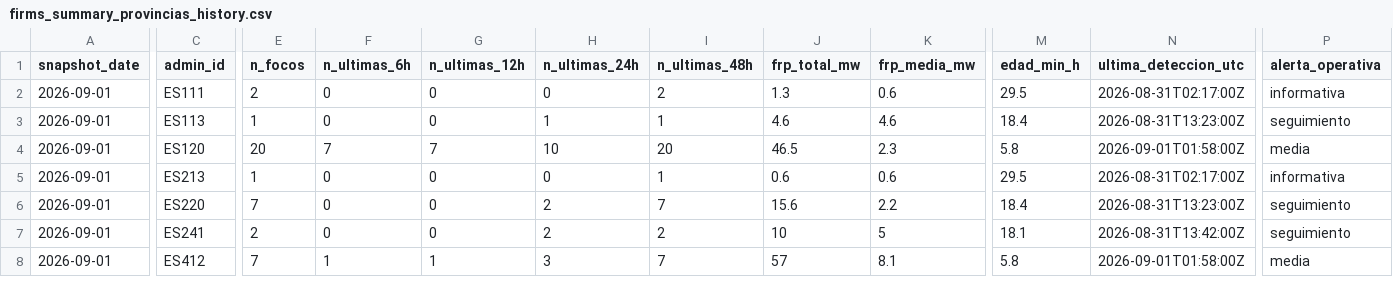
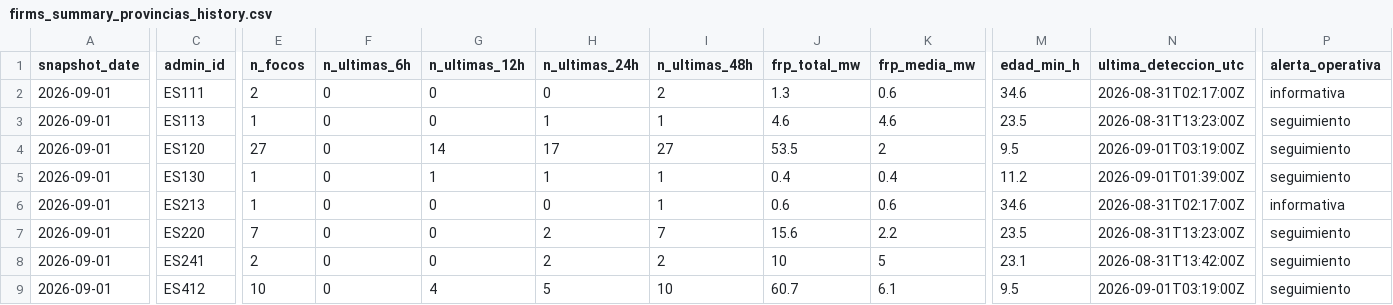
Before and after one commit to santiagomota/visor-fuego, a CSV file: assets/history/firms_summary_provincias_history.csv, drawn as a sheet; only a part is shown, gaps mark what is left out; addresses are those after the commit; rows hold the shown columns only; the diff covers the shown part only; the diff names each change by its address in the sheet, - before the commit and + after, or states it on an @@ line.

```diff
--- a/assets/history/firms_summary_provincias_history.csv
+++ b/assets/history/firms_summary_provincias_history.csv
-M2 (edad_min_h): 29.5
+M2 (edad_min_h): 34.6
-M3 (edad_min_h): 18.4
+M3 (edad_min_h): 23.5
-E4 (n_focos): 20
+E4 (n_focos): 27
-F4 (n_ultimas_6h): 7
+F4 (n_ultimas_6h): 0
-G4 (n_ultimas_12h): 7
+G4 (n_ultimas_12h): 14
-H4 (n_ultimas_24h): 10
+H4 (n_ultimas_24h): 17
-I4 (n_ultimas_48h): 20
+I4 (n_ultimas_48h): 27
-J4 (frp_total_mw): 46.5
+J4 (frp_total_mw): 53.5
-K4 (frp_media_mw): 2.3
+K4 (frp_media_mw): 2
-M4 (edad_min_h): 5.8
+M4 (edad_min_h): 9.5
-N4 (ultima_deteccion_utc): 2026-09-01T01:58:00Z
+N4 (ultima_deteccion_utc): 2026-09-01T03:19:00Z
-P4 (alerta_operativa): media
+P4 (alerta_operativa): seguimiento
+row 5: 2026-09-01 | ES130 | 1 | 0 | 1 | 1 | 1 | 0.4 | 0.4 | 11.2 | 2026-09-01T01:39:00Z | seguimiento
-M6 (edad_min_h): 29.5
+M6 (edad_min_h): 34.6
-M7 (edad_min_h): 18.4
+M7 (edad_min_h): 23.5
-M8 (edad_min_h): 18.1
+M8 (edad_min_h): 23.1
-E9 (n_focos): 7
+E9 (n_focos): 10
-F9 (n_ultimas_6h): 1
+F9 (n_ultimas_6h): 0
-G9 (n_ultimas_12h): 1
+G9 (n_ultimas_12h): 4
-H9 (n_ultimas_24h): 3
+H9 (n_ultimas_24h): 5
-I9 (n_ultimas_48h): 7
+I9 (n_ultimas_48h): 10
-J9 (frp_total_mw): 57
+J9 (frp_total_mw): 60.7
-K9 (frp_media_mw): 8.1
+K9 (frp_media_mw): 6.1
-M9 (edad_min_h): 5.8
+M9 (edad_min_h): 9.5
-N9 (ultima_deteccion_utc): 2026-09-01T01:58:00Z
+N9 (ultima_deteccion_utc): 2026-09-01T03:19:00Z
-P9 (alerta_operativa): media
+P9 (alerta_operativa): seguimiento
```
Also changed, not shown: 1 added row and 45 edited cells elsewhere in this file, assets/alerts/operational_alerts.csv, assets/history/firms_summary_ccaa_history.csv, 28 other files.
